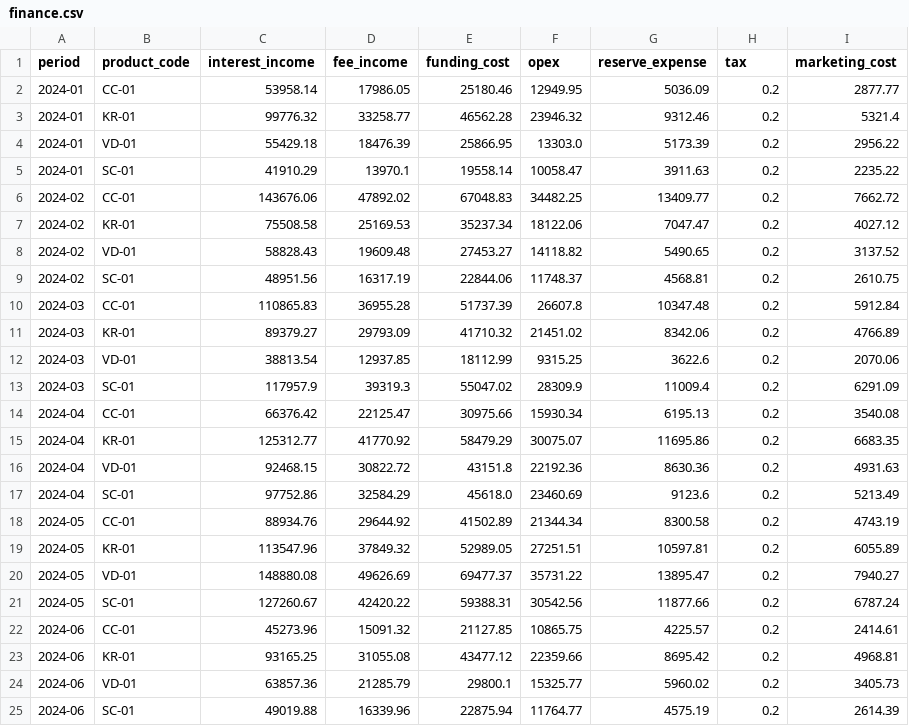
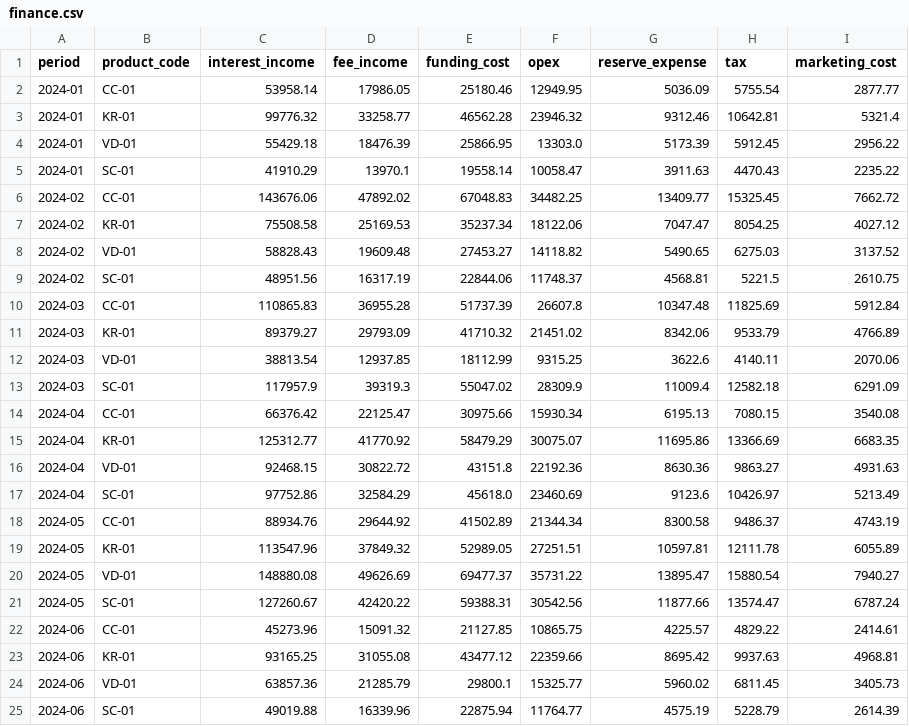
Before and after one commit to DenisZakharov2/financial-analyst-skill, a CSV file: skills/financial-analyst/assets/sample/finance.csv, drawn as a sheet.

Commit message:
Fix all 32 audit issues from independent code review
Critical (CR) fixes:
- CR-01: Fix pd.cut boundaries for PAR buckets (right=False, correct bins)
- CR-02: Pass generated_at in ReportData meta (single timestamp for all formats)
- CR-03: Fix NIM calculation - clean portfolio, exclude deposits/insurance
- CR-04: Fix _new_clients window for Q/Y periods using PERIOD_MONTHS
- CR-05: Fix check_skill.py homoglyph regex (A-Я -> Cyrillic А-Я), frontmatter parser for allowed-tools
- CR-06: Update requirements.lock.txt with real PyPI versions, fix CI double-install
- CR-07: Recalculate finance.csv tax column as 20% of operating profit (rubles, not rate)
- CR-08: Remove premature .round(2) from _pct_change

High (HI) fixes:
- HI-01: Fix MONTHS_RU prefix 'ма' -> exact forms for May
- HI-02: Fix robust_z division by zero for constant series n>=50
- HI-03: Fix unit_economics - filter closed accounts, prevent negative payback/LTV-CAC
- HI-04: Fix lint_text regex and expand ALLOWED_LATIN with financial terms
- HI-05: Keep yoy_pct column in macro dynamics tables
- HI-06: Always write sections.macro to metrics.json
- HI-07: Fix false warning about CB survey on client .xlsx files
- HI-08: Dynamic headline sources reflecting actual tables used

Medium (MD) fixes:
- MD-01: Fix _infer_step for semi-annual/weekly/daily series
- MD-03: Escape HTML/JS in build_dashboard (XSS prevention)
- MD-04: Vectorize _permutation_p (already done)
- MD-05: Replace iterrows() with melt() in cbr_survey.py (already done)
- MD-06: Eliminate double Excel read in cli.py, remove duplicate REQUIRED_COLUMNS check
- MD-07: Sync formulas.md with code (Z-threshold 3.0, Fipson-Smith correction)
- MD-10: Update quickstart expected checks 12 -> 18

Low (LW) fixes:
- LW-02: Fix 'согласны' -> 'согласованы' in task-prompt.md
- LW-03: Fix backtick in parse_period docstring

Tests: All 101 tests pass.

```diff
--- a/skills/financial-analyst/assets/sample/finance.csv
+++ b/skills/financial-analyst/assets/sample/finance.csv
@@ -1,25 +1,25 @@
 period,product_code,interest_income,fee_income,funding_cost,opex,reserve_expense,tax,marketing_cost
-2024-01,CC-01,53958.14,17986.05,25180.46,12949.95,5036.09,0.2,2877.77
-2024-01,KR-01,99776.32,33258.77,46562.28,23946.32,9312.46,0.2,5321.4
-2024-01,VD-01,55429.18,18476.39,25866.95,13303.0,5173.39,0.2,2956.22
-2024-01,SC-01,41910.29,13970.1,19558.14,10058.47,3911.63,0.2,2235.22
-2024-02,CC-01,143676.06,47892.02,67048.83,34482.25,13409.77,0.2,7662.72
-2024-02,KR-01,75508.58,25169.53,35237.34,18122.06,7047.47,0.2,4027.12
-2024-02,VD-01,58828.43,19609.48,27453.27,14118.82,5490.65,0.2,3137.52
-2024-02,SC-01,48951.56,16317.19,22844.06,11748.37,4568.81,0.2,2610.75
-2024-03,CC-01,110865.83,36955.28,51737.39,26607.8,10347.48,0.2,5912.84
-2024-03,KR-01,89379.27,29793.09,41710.32,21451.02,8342.06,0.2,4766.89
-2024-03,VD-01,38813.54,12937.85,18112.99,9315.25,3622.6,0.2,2070.06
-2024-03,SC-01,117957.9,39319.3,55047.02,28309.9,11009.4,0.2,6291.09
-2024-04,CC-01,66376.42,22125.47,30975.66,15930.34,6195.13,0.2,3540.08
-2024-04,KR-01,125312.77,41770.92,58479.29,30075.07,11695.86,0.2,6683.35
-2024-04,VD-01,92468.15,30822.72,43151.8,22192.36,8630.36,0.2,4931.63
-2024-04,SC-01,97752.86,32584.29,45618.0,23460.69,9123.6,0.2,5213.49
-2024-05,CC-01,88934.76,29644.92,41502.89,21344.34,8300.58,0.2,4743.19
-2024-05,KR-01,113547.96,37849.32,52989.05,27251.51,10597.81,0.2,6055.89
-2024-05,VD-01,148880.08,49626.69,69477.37,35731.22,13895.47,0.2,7940.27
-2024-05,SC-01,127260.67,42420.22,59388.31,30542.56,11877.66,0.2,6787.24
-2024-06,CC-01,45273.96,15091.32,21127.85,10865.75,4225.57,0.2,2414.61
-2024-06,KR-01,93165.25,31055.08,43477.12,22359.66,8695.42,0.2,4968.81
-2024-06,VD-01,63857.36,21285.79,29800.1,15325.77,5960.02,0.2,3405.73
-2024-06,SC-01,49019.88,16339.96,22875.94,11764.77,4575.19,0.2,2614.39
+2024-01,CC-01,53958.14,17986.05,25180.46,12949.95,5036.09,5755.54,2877.77
+2024-01,KR-01,99776.32,33258.77,46562.28,23946.32,9312.46,10642.81,5321.4
+2024-01,VD-01,55429.18,18476.39,25866.95,13303.0,5173.39,5912.45,2956.22
+2024-01,SC-01,41910.29,13970.1,19558.14,10058.47,3911.63,4470.43,2235.22
+2024-02,CC-01,143676.06,47892.02,67048.83,34482.25,13409.77,15325.45,7662.72
+2024-02,KR-01,75508.58,25169.53,35237.34,18122.06,7047.47,8054.25,4027.12
+2024-02,VD-01,58828.43,19609.48,27453.27,14118.82,5490.65,6275.03,3137.52
+2024-02,SC-01,48951.56,16317.19,22844.06,11748.37,4568.81,5221.5,2610.75
+2024-03,CC-01,110865.83,36955.28,51737.39,26607.8,10347.48,11825.69,5912.84
+2024-03,KR-01,89379.27,29793.09,41710.32,21451.02,8342.06,9533.79,4766.89
+2024-03,VD-01,38813.54,12937.85,18112.99,9315.25,3622.6,4140.11,2070.06
+2024-03,SC-01,117957.9,39319.3,55047.02,28309.9,11009.4,12582.18,6291.09
+2024-04,CC-01,66376.42,22125.47,30975.66,15930.34,6195.13,7080.15,3540.08
+2024-04,KR-01,125312.77,41770.92,58479.29,30075.07,11695.86,13366.69,6683.35
+2024-04,VD-01,92468.15,30822.72,43151.8,22192.36,8630.36,9863.27,4931.63
+2024-04,SC-01,97752.86,32584.29,45618.0,23460.69,9123.6,10426.97,5213.49
+2024-05,CC-01,88934.76,29644.92,41502.89,21344.34,8300.58,9486.37,4743.19
+2024-05,KR-01,113547.96,37849.32,52989.05,27251.51,10597.81,12111.78,6055.89
+2024-05,VD-01,148880.08,49626.69,69477.37,35731.22,13895.47,15880.54,7940.27
+2024-05,SC-01,127260.67,42420.22,59388.31,30542.56,11877.66,13574.47,6787.24
+2024-06,CC-01,45273.96,15091.32,21127.85,10865.75,4225.57,4829.22,2414.61
+2024-06,KR-01,93165.25,31055.08,43477.12,22359.66,8695.42,9937.63,4968.81
+2024-06,VD-01,63857.36,21285.79,29800.1,15325.77,5960.02,6811.45,3405.73
+2024-06,SC-01,49019.88,16339.96,22875.94,11764.77,4575.19,5228.79,2614.39
```
Also changed, not shown: 20 other files.
